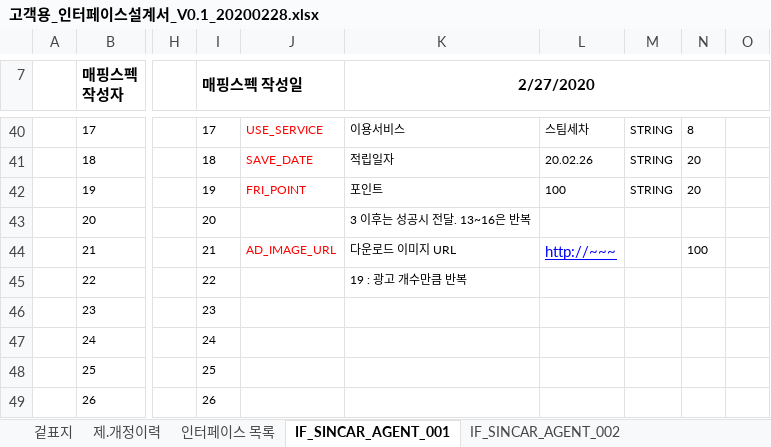
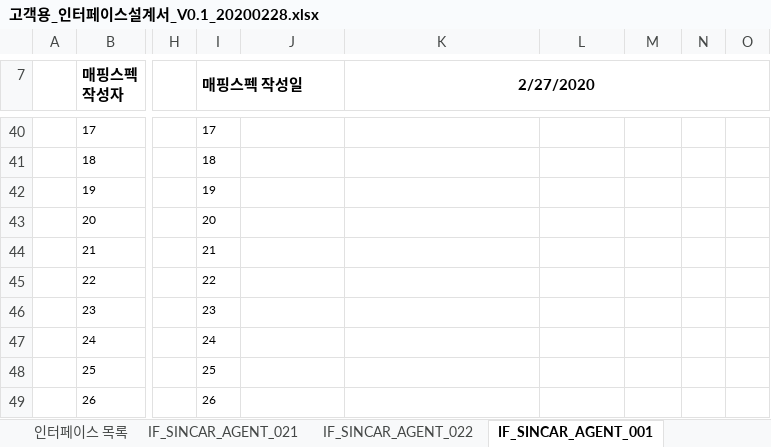
Before and after one commit to rixk-kim/sincarproject, an Excel workbook: Interface 문서/고객용_인터페이스설계서_V0.1_20200228.xlsx, sheet IF_SINCAR_AGENT_001, drawn as a sheet; only a part is shown, gaps mark what is left out; values as stored, in another font and other column widths than the file's, no borders; the diff covers the shown part only; the diff names each change by its address in the sheet, - before the commit and + after, or states it on an @@ line.

```diff
--- a/Interface 문서/고객용_인터페이스설계서_V0.1_20200228.xlsx (sheet IF_SINCAR_AGENT_001)
+++ b/Interface 문서/고객용_인터페이스설계서_V0.1_20200228.xlsx (sheet IF_SINCAR_AGENT_001)
+sheet tab: IF_SINCAR_AGENT_021
+sheet tab: IF_SINCAR_AGENT_022
-J40: USE_SERVICE
+J40: (empty)
-K40 (2/27/2020): 이용서비스
+K40 (2/27/2020): (empty)
-L40: 스팀세차
+L40: (empty)
-M40:M42: STRING
+M40:M42: (empty)
-N40: 8
+N40: (empty)
-J41: SAVE_DATE
+J41: (empty)
-K41 (2/27/2020): 적립일자
+K41 (2/27/2020): (empty)
-L41: 20.02.26
+L41: (empty)
-N41:N42: 20
+N41:N42: (empty)
-J42: FRI_POINT
+J42: (empty)
-K42 (2/27/2020): 포인트
+K42 (2/27/2020): (empty)
-L42: 100
+L42: (empty)
-K43 (2/27/2020): 3 이후는 성공시 전달. 13~16은 반복
+K43 (2/27/2020): (empty)
-J44: AD_IMAGE_URL
+J44: (empty)
-K44 (2/27/2020): 다운로드 이미지 URL
+K44 (2/27/2020): (empty)
-L44: http://~~~
+L44: (empty)
-N44: 100
+N44: (empty)
-K45 (2/27/2020): 19 : 광고 개수만큼 반복
+K45 (2/27/2020): (empty)
```
Also changed, not shown: 30 edited cells and cell formats elsewhere in this sheet, sheet 인터페이스 목록, charts or pictures, 3 other files.
